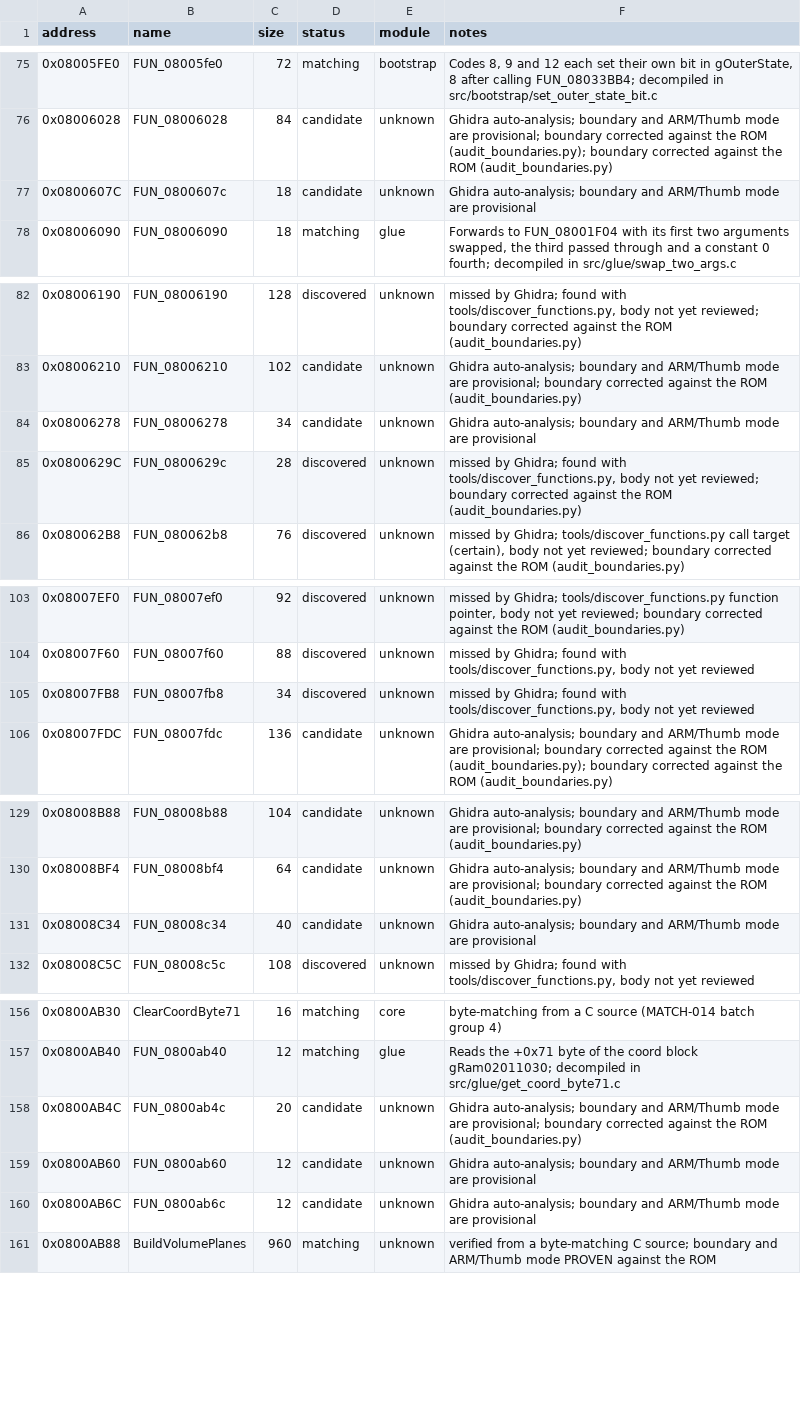
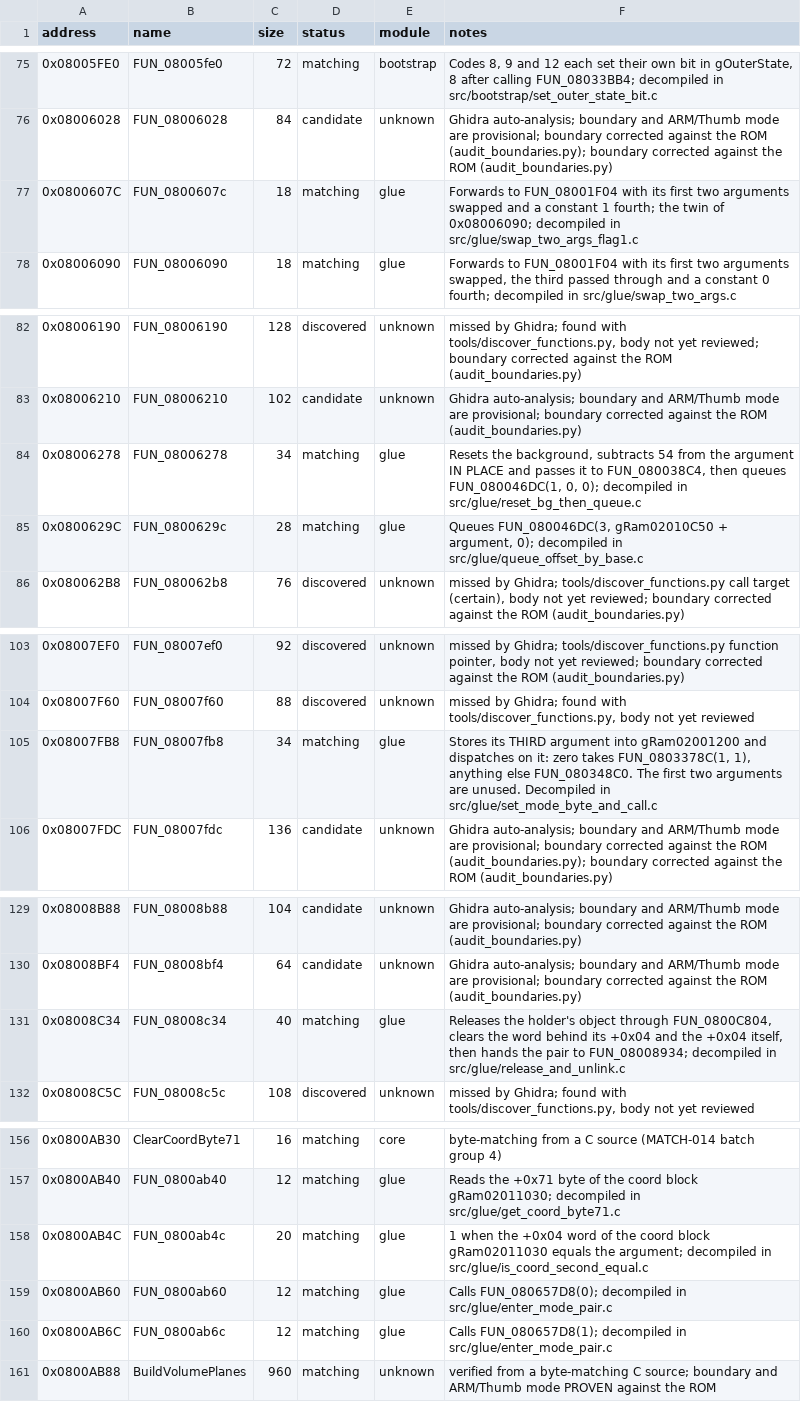
Before and after one commit to ahm3texe/gta-advance, a CSV file: data/functions.csv, drawn as a sheet; only a part is shown, gaps mark what is left out; the diff covers the shown part only.

```diff
--- a/data/functions.csv
+++ b/data/functions.csv
@@ -76,3 +76,3 @@ address,name,size,status,module,notes
 0x08006028,FUN_08006028,84,candidate,unknown,Ghidra auto-analysis; boundary and ARM/Thumb mode are provisional; boundary corrected against the ROM (audit_boundaries.py); boundary corrected against the ROM (audit_boundaries.py)
-0x0800607C,FUN_0800607c,18,candidate,unknown,Ghidra auto-analysis; boundary and ARM/Thumb mode are provisional
+0x0800607C,FUN_0800607c,18,matching,glue,Forwards to FUN_08001F04 with its first two arguments swapped and a constant 1 fourth; the twin of 0x08006090; decompiled in src/glue/swap_two_args_flag1.c
 0x08006090,FUN_08006090,18,matching,glue,"Forwards to FUN_08001F04 with its first two arguments swapped, the third passed through and a constant 0 fourth; decompiled in src/glue/swap_two_args.c"
@@ -83,4 +83,4 @@ address,name,size,status,module,notes
 0x08006210,FUN_08006210,102,candidate,unknown,Ghidra auto-analysis; boundary and ARM/Thumb mode are provisional; boundary corrected against the ROM (audit_boundaries.py)
-0x08006278,FUN_08006278,34,candidate,unknown,Ghidra auto-analysis; boundary and ARM/Thumb mode are provisional
-0x0800629C,FUN_0800629c,28,discovered,unknown,"missed by Ghidra; found with tools/discover_functions.py, body not yet reviewed; boundary corrected against the ROM (audit_boundaries.py)"
+0x08006278,FUN_08006278,34,matching,glue,"Resets the background, subtracts 54 from the argument IN PLACE and passes it to FUN_080038C4, then queues FUN_080046DC(1, 0, 0); decompiled in src/glue/reset_bg_then_queue.c"
+0x0800629C,FUN_0800629c,28,matching,glue,"Queues FUN_080046DC(3, gRam02010C50 + argument, 0); decompiled in src/glue/queue_offset_by_base.c"
 0x080062B8,FUN_080062b8,76,discovered,unknown,"missed by Ghidra; tools/discover_functions.py call target (certain), body not yet reviewed; boundary corrected against the ROM (audit_boundaries.py)"
@@ -104,3 +104,3 @@ address,name,size,status,module,notes
 0x08007F60,FUN_08007f60,88,discovered,unknown,"missed by Ghidra; found with tools/discover_functions.py, body not yet reviewed"
-0x08007FB8,FUN_08007fb8,34,discovered,unknown,"missed by Ghidra; found with tools/discover_functions.py, body not yet reviewed"
+0x08007FB8,FUN_08007fb8,34,matching,glue,"Stores its THIRD argument into gRam02001200 and dispatches on it: zero takes FUN_0803378C(1, 1), anything else FUN_080348C0. The first two arguments are unused. Decompiled in src/glue/set_mode_byte_and_call.c"
 0x08007FDC,FUN_08007fdc,136,candidate,unknown,Ghidra auto-analysis; boundary and ARM/Thumb mode are provisional; boundary corrected against the ROM (audit_boundaries.py); boundary corrected against the ROM (audit_boundaries.py)
@@ -130,3 +130,3 @@ address,name,size,status,module,notes
 0x08008BF4,FUN_08008bf4,64,candidate,unknown,Ghidra auto-analysis; boundary and ARM/Thumb mode are provisional; boundary corrected against the ROM (audit_boundaries.py)
-0x08008C34,FUN_08008c34,40,candidate,unknown,Ghidra auto-analysis; boundary and ARM/Thumb mode are provisional
+0x08008C34,FUN_08008c34,40,matching,glue,"Releases the holder's object through FUN_0800C804, clears the word behind its +0x04 and the +0x04 itself, then hands the pair to FUN_08008934; decompiled in src/glue/release_and_unlink.c"
 0x08008C5C,FUN_08008c5c,108,discovered,unknown,"missed by Ghidra; found with tools/discover_functions.py, body not yet reviewed"
@@ -157,5 +157,5 @@ address,name,size,status,module,notes
 0x0800AB40,FUN_0800ab40,12,matching,glue,Reads the +0x71 byte of the coord block gRam02011030; decompiled in src/glue/get_coord_byte71.c
-0x0800AB4C,FUN_0800ab4c,20,candidate,unknown,Ghidra auto-analysis; boundary and ARM/Thumb mode are provisional; boundary corrected against the ROM (audit_boundaries.py)
-0x0800AB60,FUN_0800ab60,12,candidate,unknown,Ghidra auto-analysis; boundary and ARM/Thumb mode are provisional
-0x0800AB6C,FUN_0800ab6c,12,candidate,unknown,Ghidra auto-analysis; boundary and ARM/Thumb mode are provisional
+0x0800AB4C,FUN_0800ab4c,20,matching,glue,1 when the +0x04 word of the coord block gRam02011030 equals the argument; decompiled in src/glue/is_coord_second_equal.c
+0x0800AB60,FUN_0800ab60,12,matching,glue,Calls FUN_080657D8(0); decompiled in src/glue/enter_mode_pair.c
+0x0800AB6C,FUN_0800ab6c,12,matching,glue,Calls FUN_080657D8(1); decompiled in src/glue/enter_mode_pair.c
 0x0800AB88,BuildVolumePlanes,960,matching,unknown,verified from a byte-matching C source; boundary and ARM/Thumb mode PROVEN against the ROM
```
Also changed, not shown: 3 edited cells elsewhere in this file, data/c_sources.csv, data/matching_regions.csv, 11 other files.
